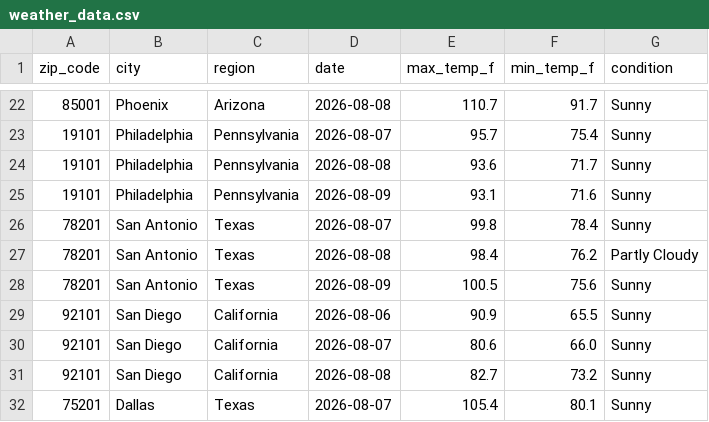
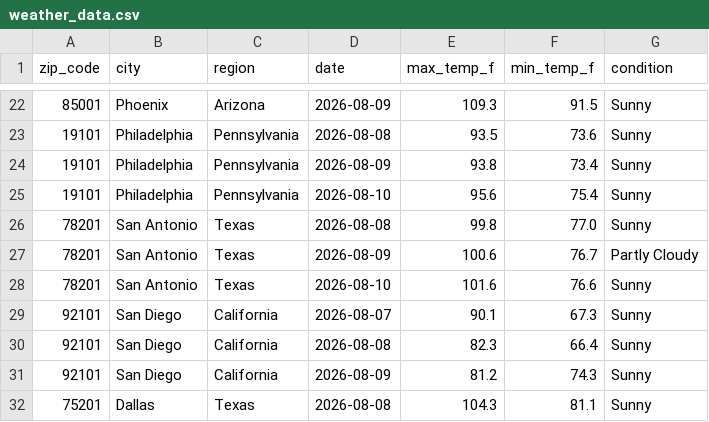
Before and after one commit to yjoe2027/weather-api-pipeline, a CSV file: weather_data.csv, drawn as a sheet; only a part is shown, gaps mark what is left out; the diff covers the shown part only.

```diff
--- a/weather_data.csv
+++ b/weather_data.csv
@@ -22,11 +22,11 @@ zip_code,city,region,date,max_temp_f,min_temp_f,condition
-85001,Phoenix,Arizona,2026-08-08,110.7,91.7,Sunny
-19101,Philadelphia,Pennsylvania,2026-08-07,95.7,75.4,Sunny
-19101,Philadelphia,Pennsylvania,2026-08-08,93.6,71.7,Sunny
-19101,Philadelphia,Pennsylvania,2026-08-09,93.1,71.6,Sunny
-78201,San Antonio,Texas,2026-08-07,99.8,78.4,Sunny
-78201,San Antonio,Texas,2026-08-08,98.4,76.2,Partly Cloudy
-78201,San Antonio,Texas,2026-08-09,100.5,75.6,Sunny
-92101,San Diego,California,2026-08-06,90.9,65.5,Sunny
-92101,San Diego,California,2026-08-07,80.6,66.0,Sunny
-92101,San Diego,California,2026-08-08,82.7,73.2,Sunny
-75201,Dallas,Texas,2026-08-07,105.4,80.1,Sunny
+85001,Phoenix,Arizona,2026-08-09,109.3,91.5,Sunny
+19101,Philadelphia,Pennsylvania,2026-08-08,93.5,73.6,Sunny
+19101,Philadelphia,Pennsylvania,2026-08-09,93.8,73.4,Sunny
+19101,Philadelphia,Pennsylvania,2026-08-10,95.6,75.4,Sunny
+78201,San Antonio,Texas,2026-08-08,99.8,77.0,Sunny
+78201,San Antonio,Texas,2026-08-09,100.6,76.7,Partly Cloudy
+78201,San Antonio,Texas,2026-08-10,101.6,76.6,Sunny
+92101,San Diego,California,2026-08-07,90.1,67.3,Sunny
+92101,San Diego,California,2026-08-08,82.3,66.4,Sunny
+92101,San Diego,California,2026-08-09,81.2,74.3,Sunny
+75201,Dallas,Texas,2026-08-08,104.3,81.1,Sunny
```
Also changed, not shown: 161 edited cells elsewhere in this file.
